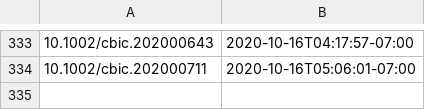
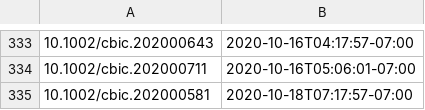
Before and after one commit to supersciencegrl/easy-wiley, a CSV file: chembiochem_old.csv, drawn as a sheet; only a part is shown, gaps mark what is left out.

```diff
--- a/chembiochem_old.csv
+++ b/chembiochem_old.csv
@@ -334 +334,2 @@
 10.1002/cbic.202000711,2020-10-16T05:06:01-07:00
+10.1002/cbic.202000581,2020-10-18T07:17:57-07:00
```
Also changed, not shown: 1 other file.
